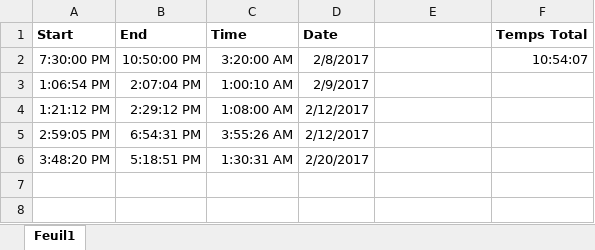
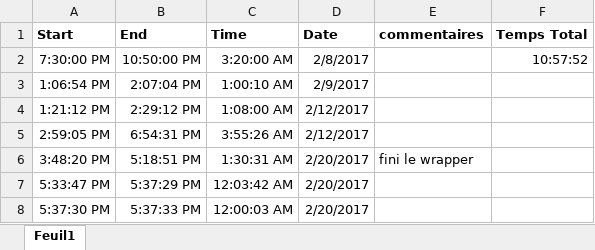
Before and after one commit to Progdrasil/CEAMatlabAPI, an Excel workbook: Worklog.xlsm, sheet Feuil1, drawn as a sheet; values as stored, in another font and other column widths than the file's, no borders; charts and pictures not drawn; the diff names each change by its address in the sheet, - before the commit and + after, or states it on an @@ line.

```diff
--- a/Worklog.xlsm (sheet Feuil1)
+++ b/Worklog.xlsm (sheet Feuil1)
-E1: (empty)
+E1: commentaires
-F2 (Temps Total): 10:54:07
+F2 (Temps Total): 10:57:52
-E6 (commentaires): (empty)
+E6 (commentaires): fini le wrapper
+row 7: 5:33:47 PM | 5:37:29 PM | 12:03:42 AM | 2/20/2017
+row 8: 5:37:30 PM | 5:37:33 PM | 12:00:03 AM | 2/20/2017
```
Also changed, not shown: 10 other files.
